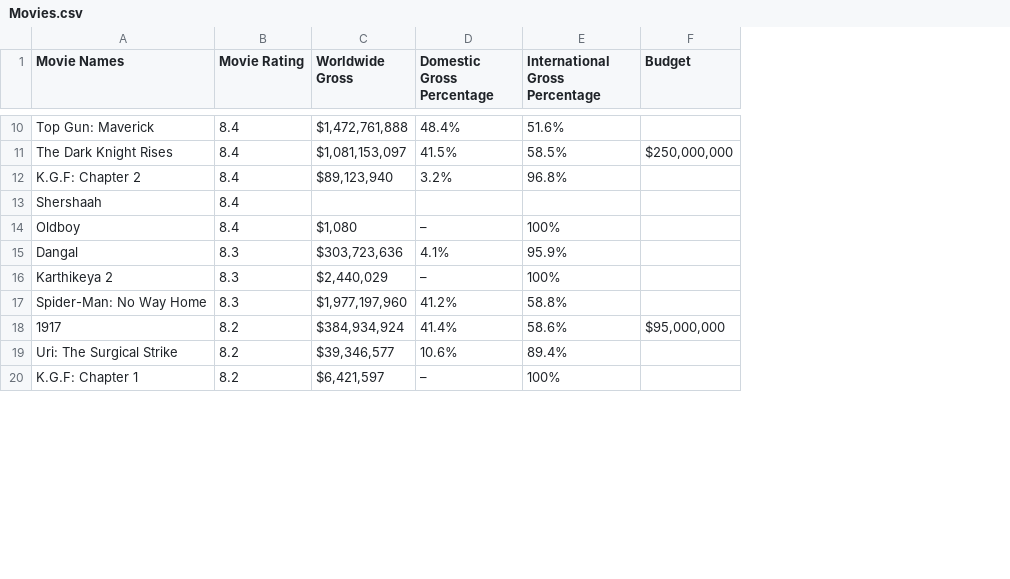
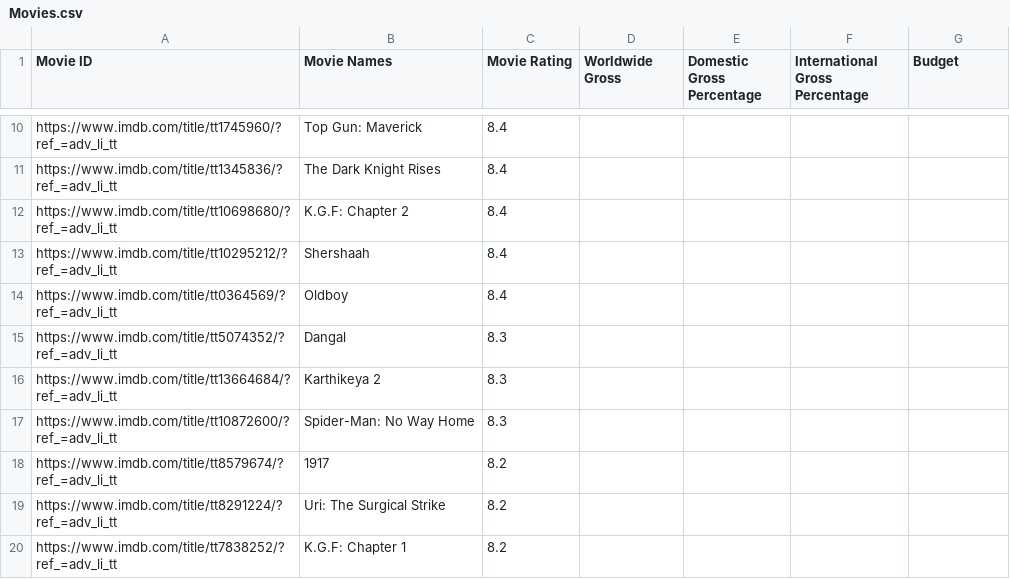
Before and after one commit to LemonPepperSeasoning/Movie-Stats, a CSV file: Movies.csv, drawn as a sheet; only a part is shown, gaps mark what is left out; addresses are those after the commit; the diff covers the shown part only; the diff names each change by its address in the sheet, - before the commit and + after, or states it on an @@ line.

Commit message:
Add ID column

```diff
--- a/Movies.csv
+++ b/Movies.csv
+column A (Movie ID), rows 10-20: https://www.imdb.com/title/tt1745960/?ref_=adv_li_tt | https://www.imdb.com/title/tt1345836/?ref_=adv_li_tt | https://www.imdb.com/title/tt10698680/?ref_=adv_li_tt | https://www.imdb.com/title/tt10295212/?ref_=adv_li_tt | https://www.imdb.com/title/tt0364569/?ref_=adv_li_tt | https://www.imdb.com/title/tt5074352/?ref_=adv_li_tt | https://www.imdb.com/title/tt13664684/?ref_=adv_li_tt | https://www.imdb.com/title/tt10872600/?ref_=adv_li_tt | https://www.imdb.com/title/tt8579674/?ref_=adv_li_tt | https://www.imdb.com/title/tt8291224/?ref_=adv_li_tt | https://www.imdb.com/title/tt7838252/?ref_=adv_li_tt
-D10 (Worldwide Gross): $1,472,761,888
+D10 (Worldwide Gross): (empty)
-E10 (Domestic Gross Percentage): 48.4%
+E10 (Domestic Gross Percentage): (empty)
-F10 (International Gross Percentage): 51.6%
+F10 (International Gross Percentage): (empty)
-D11 (Worldwide Gross): $1,081,153,097
+D11 (Worldwide Gross): (empty)
-E11 (Domestic Gross Percentage): 41.5%
+E11 (Domestic Gross Percentage): (empty)
-F11 (International Gross Percentage): 58.5%
+F11 (International Gross Percentage): (empty)
-G11 (Budget): $250,000,000
+G11 (Budget): (empty)
-D12 (Worldwide Gross): $89,123,940
+D12 (Worldwide Gross): (empty)
-E12 (Domestic Gross Percentage): 3.2%
+E12 (Domestic Gross Percentage): (empty)
-F12 (International Gross Percentage): 96.8%
+F12 (International Gross Percentage): (empty)
-D14 (Worldwide Gross): $1,080
+D14 (Worldwide Gross): (empty)
-E14 (Domestic Gross Percentage): –
+E14 (Domestic Gross Percentage): (empty)
-F14 (International Gross Percentage): 100%
+F14 (International Gross Percentage): (empty)
-D15 (Worldwide Gross): $303,723,636
+D15 (Worldwide Gross): (empty)
-E15 (Domestic Gross Percentage): 4.1%
+E15 (Domestic Gross Percentage): (empty)
-F15 (International Gross Percentage): 95.9%
+F15 (International Gross Percentage): (empty)
-D16 (Worldwide Gross): $2,440,029
+D16 (Worldwide Gross): (empty)
-E16 (Domestic Gross Percentage): –
+E16 (Domestic Gross Percentage): (empty)
-F16 (International Gross Percentage): 100%
+F16 (International Gross Percentage): (empty)
-D17 (Worldwide Gross): $1,977,197,960
+D17 (Worldwide Gross): (empty)
-E17 (Domestic Gross Percentage): 41.2%
+E17 (Domestic Gross Percentage): (empty)
-F17 (International Gross Percentage): 58.8%
+F17 (International Gross Percentage): (empty)
-D18 (Worldwide Gross): $384,934,924
+D18 (Worldwide Gross): (empty)
-E18 (Domestic Gross Percentage): 41.4%
+E18 (Domestic Gross Percentage): (empty)
-F18 (International Gross Percentage): 58.6%
+F18 (International Gross Percentage): (empty)
-G18 (Budget): $95,000,000
+G18 (Budget): (empty)
-D19 (Worldwide Gross): $39,346,577
+D19 (Worldwide Gross): (empty)
-E19 (Domestic Gross Percentage): 10.6%
+E19 (Domestic Gross Percentage): (empty)
-F19 (International Gross Percentage): 89.4%
+F19 (International Gross Percentage): (empty)
-D20 (Worldwide Gross): $6,421,597
+D20 (Worldwide Gross): (empty)
-E20 (Domestic Gross Percentage): –
+E20 (Domestic Gross Percentage): (empty)
-F20 (International Gross Percentage): 100%
+F20 (International Gross Percentage): (empty)
```
Also changed, not shown: 136 edited cells elsewhere in this file, 2 other files.
